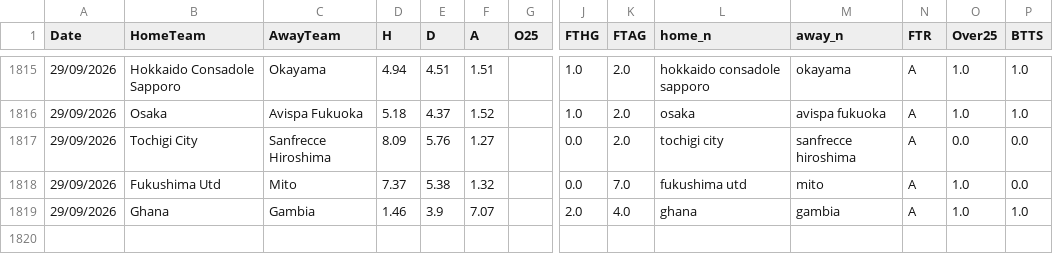
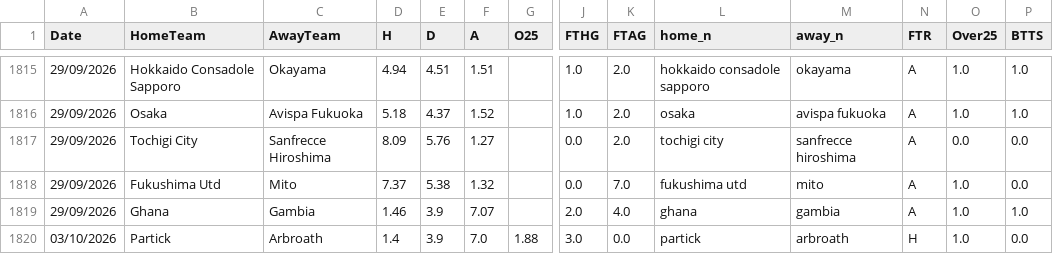
Before and after one commit to enesmataa-alt/bahis-sinyal-bot, a CSV file: futbol_data/canli_eklenen.csv, drawn as a sheet; only a part is shown, gaps mark what is left out; rows hold the shown columns only; the diff names each change by its address in the sheet, - before the commit and + after, or states it on an @@ line.

Commit message:
bot data update

```diff
--- a/futbol_data/canli_eklenen.csv
+++ b/futbol_data/canli_eklenen.csv
+row 1820: 03/10/2026 | Partick | Arbroath | 1.4 | 3.9 | 7.0 | 1.88 | 3.0 | 0.0 | partick | arbroath | H | 1.0 | 0.0
```
